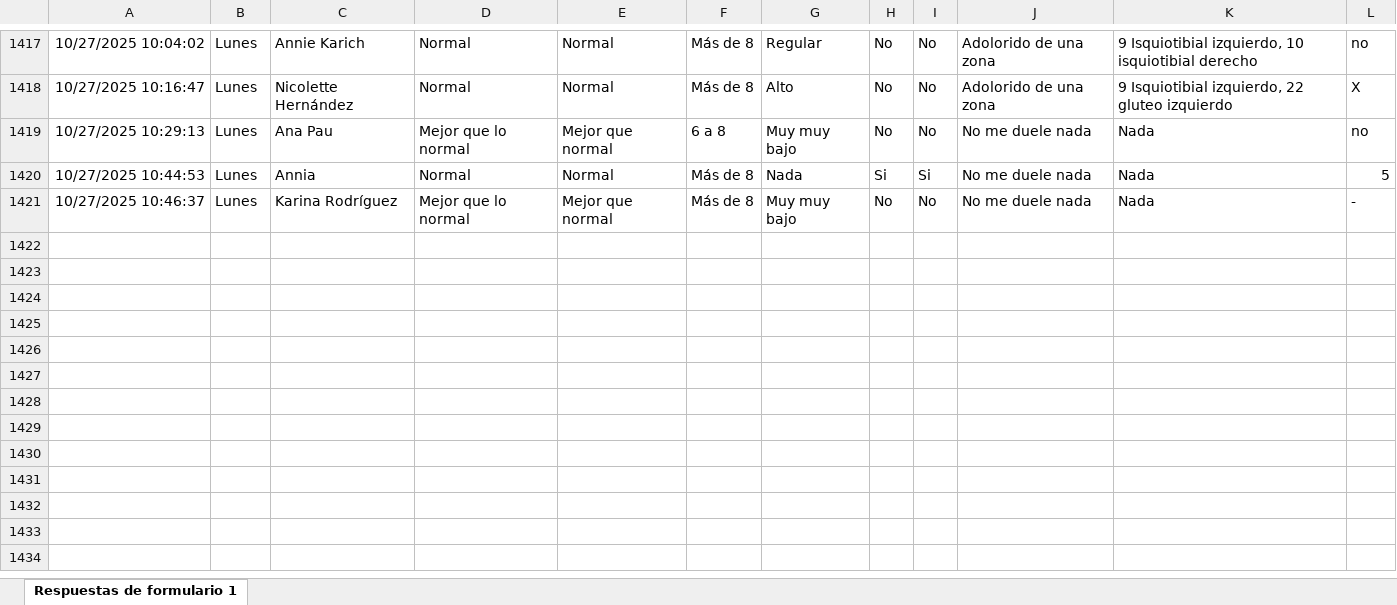
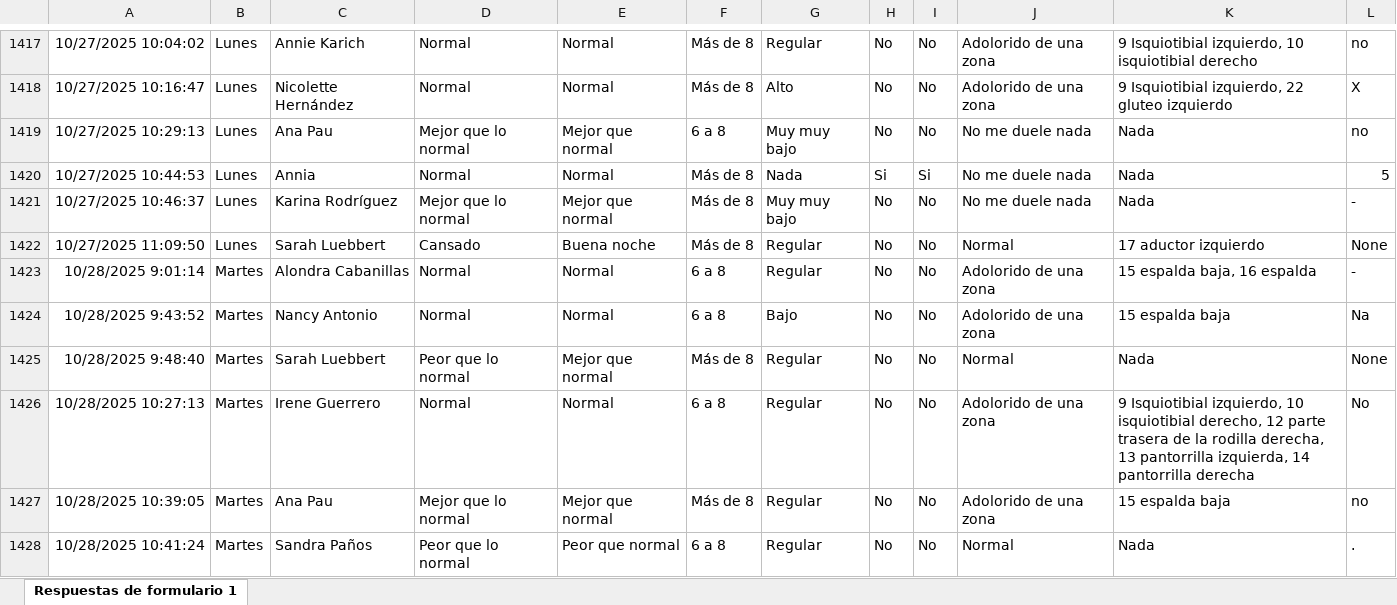
Before and after one commit to mr2293/dashboard_femenil, an Excel workbook: data/cuestionario_femenil.xlsx, sheet Respuestas de formulario 1, drawn as a sheet; only a part is shown, gaps mark what is left out; values as stored, in another font and other column widths than the file's, no borders; charts and pictures and conditional formats and table styles not drawn; the diff names each change by its address in the sheet, - before the commit and + after, or states it on an @@ line.

```diff
--- a/data/cuestionario_femenil.xlsx (sheet Respuestas de formulario 1)
+++ b/data/cuestionario_femenil.xlsx (sheet Respuestas de formulario 1)
+row 1422: 10/27/2025 11:09:50 | Lunes | Sarah Luebbert | Cansado | Buena noche | Más de 8 | Regular | No | No | Normal | 17 aductor izquierdo | None
+row 1423: 10/28/2025 9:01:14 | Martes | Alondra Cabanillas | Normal | Normal | 6 a 8 | Regular | No | No | Adolorido de una zona | 15 espalda baja, 16 espalda | -
+row 1424: 10/28/2025 9:43:52 | Martes | Nancy Antonio | Normal | Normal | 6 a 8 | Bajo | No | No | Adolorido de una zona | 15 espalda baja | Na
+row 1425: 10/28/2025 9:48:40 | Martes | Sarah Luebbert | Peor que lo normal | Mejor que normal | Más de 8 | Regular | No | No | Normal | Nada | None
+row 1426: 10/28/2025 10:27:13 | Martes | Irene Guerrero | Normal | Normal | 6 a 8 | Regular | No | No | Adolorido de una zona | 9 Isquiotibial izquierdo, 10 isquiotibial derecho, 12 parte trasera de la rodilla derecha, 13 pantorrilla izquierda, 14 pantorrilla derecha | No
+row 1427: 10/28/2025 10:39:05 | Martes | Ana Pau | Mejor que lo normal | Mejor que normal | Más de 8 | Regular | No | No | Adolorido de una zona | 15 espalda baja | no
+row 1428: 10/28/2025 10:41:24 | Martes | Sandra Paños | Peor que lo normal | Peor que normal | 6 a 8 | Regular | No | No | Normal | Nada | .
```
